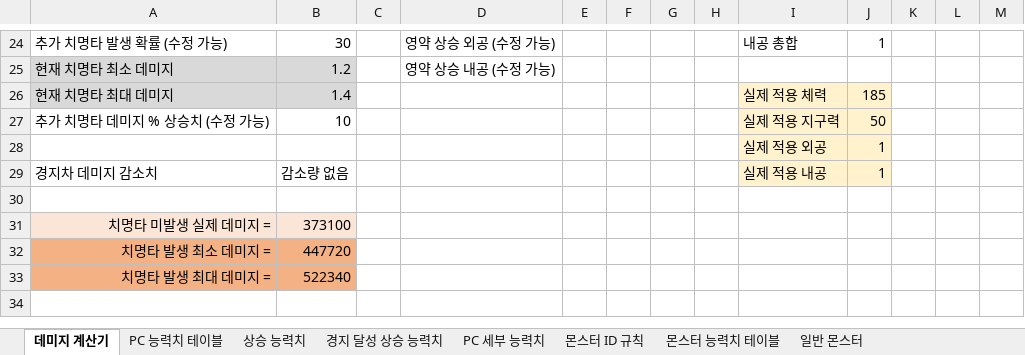
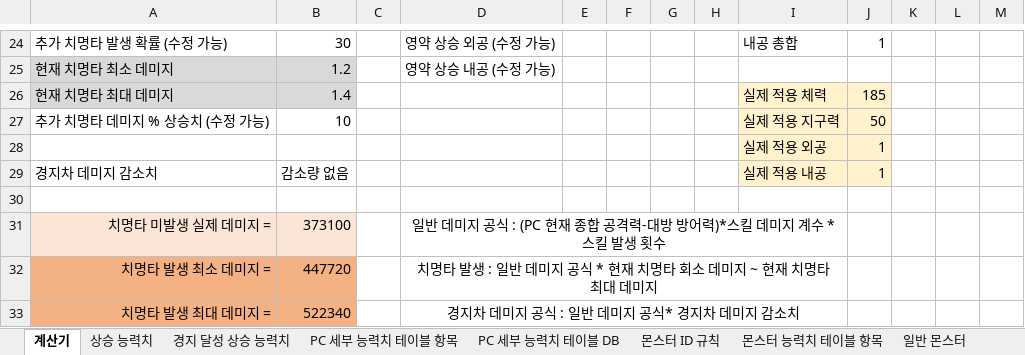
Before and after one commit to yjk0401/unityenginebasic_9th, an Excel workbook: 기획/방랑엽사전/레벨 디자인.xlsx, sheet 계산기, drawn as a sheet; only a part is shown, gaps mark what is left out; values as stored, in another font and other column widths than the file's, no borders; the diff names each change by its address in the sheet, - before the commit and + after, or states it on an @@ line.

```diff
--- a/기획/방랑엽사전/레벨 디자인.xlsx (sheet 계산기)
+++ b/기획/방랑엽사전/레벨 디자인.xlsx (sheet 계산기)
-sheet tab: 데미지 계산기
+sheet tab: 계산기
-sheet tab: PC 능력치 테이블
+sheet tab: PC 세부 능력치 테이블 항목
-sheet tab: PC 세부 능력치
+sheet tab: PC 세부 능력치 테이블 DB
-sheet tab: 몬스터 능력치 테이블
+sheet tab: 몬스터 능력치 테이블 항목
@@ sheet tab order changed: 계산기 | 상승 능력치 | 경지 달성 상승 능력치 | PC 세부 능력치 테이블 항목 | PC 세부 능력치 테이블 DB | 몬스터 ID 규칙 | 몬스터 능력치 테이블 항목 | 일반 몬스터 @@
-D31: (empty)
+D31: 일반 데미지 공식 : (PC 현재 종합 공격력-대방 방어력)*스킬 데미지 계수 *스킬 발생 횟수
+D31:I31 merged
-D32: (empty)
+D32: 치명타 발생 : 일반 데미지 공식 * 현재 치명타 회소 데미지 ~ 현재 치명타 최대 데미지
+D32:I32 merged
-D33: (empty)
+D33: 경지차 데미지 공식 : 일반 데미지 공식* 경지차 데미지 감소치
+D33:I33 merged
```
Also changed, not shown: sheet 일반 몬스터, sheet 몬스터 ID 규칙, sheet 몬스터 능력치 테이블 항목, other sheet tabs.
